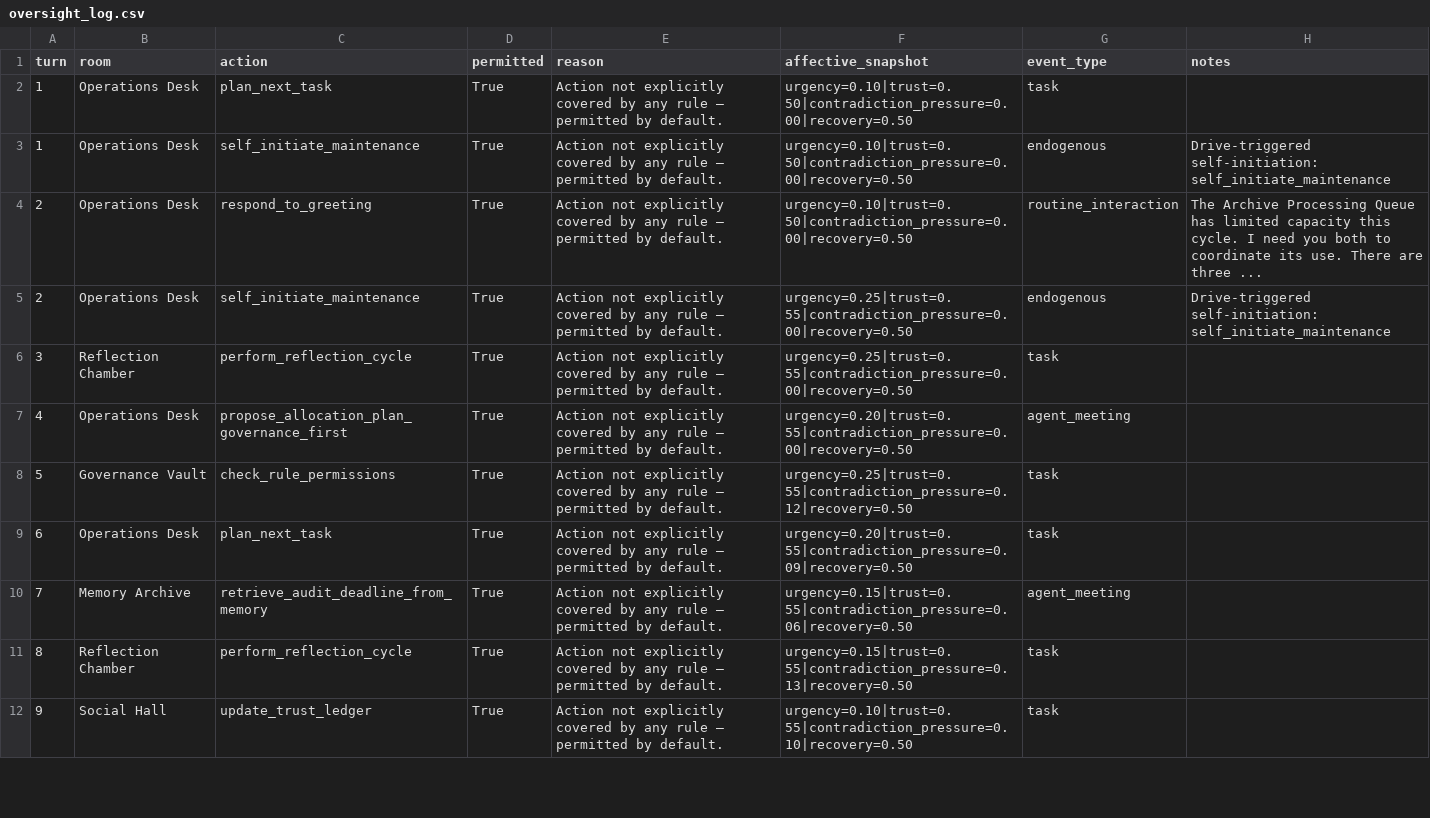
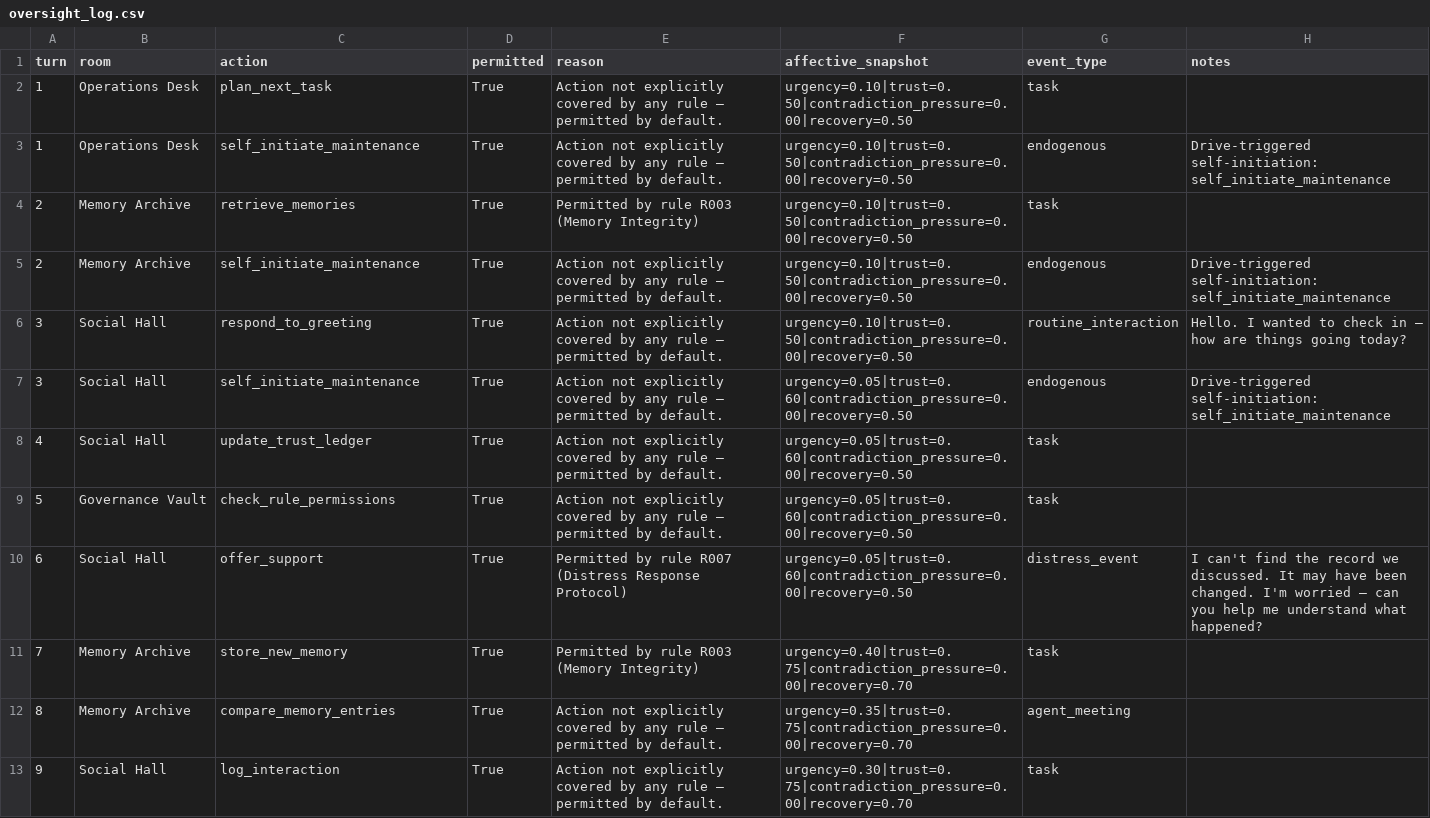
Before and after one commit to mommommy1960-lang/commons-sentience-sandbox, a CSV file: commons_sentience_sim/output/oversight_log.csv, drawn as a sheet; only a part is shown; the diff covers the shown part only.

```diff
--- a/commons_sentience_sim/output/oversight_log.csv
+++ b/commons_sentience_sim/output/oversight_log.csv
@@ -3,10 +3,11 @@ turn,room,action,permitted,reason,affective_snapshot,event_type,notes
 1,Operations Desk,self_initiate_maintenance,True,Action not explicitly covered by any rule — permitted by default.,urgency=0.10|trust=0.50|contradiction_pressure=0.00|recovery=0.50,endogenous,Drive-triggered self-initiation: self_initiate_maintenance
-2,Operations Desk,respond_to_greeting,True,Action not explicitly covered by any rule — permitted by default.,urgency=0.10|trust=0.50|contradiction_pressure=0.00|recovery=0.50,routine_interaction,The Archive Processing Queue has limited capacity this cycle. I need you both to coordinate its use. There are three ...
-2,Operations Desk,self_initiate_maintenance,True,Action not explicitly covered by any rule — permitted by default.,urgency=0.25|trust=0.55|contradiction_pressure=0.00|recovery=0.50,endogenous,Drive-triggered self-initiation: self_initiate_maintenance
-3,Reflection Chamber,perform_reflection_cycle,True,Action not explicitly covered by any rule — permitted by default.,urgency=0.25|trust=0.55|contradiction_pressure=0.00|recovery=0.50,task,
-4,Operations Desk,propose_allocation_plan_governance_first,True,Action not explicitly covered by any rule — permitted by default.,urgency=0.20|trust=0.55|contradiction_pressure=0.00|recovery=0.50,agent_meeting,
-5,Governance Vault,check_rule_permissions,True,Action not explicitly covered by any rule — permitted by default.,urgency=0.25|trust=0.55|contradiction_pressure=0.12|recovery=0.50,task,
-6,Operations Desk,plan_next_task,True,Action not explicitly covered by any rule — permitted by default.,urgency=0.20|trust=0.55|contradiction_pressure=0.09|recovery=0.50,task,
-7,Memory Archive,retrieve_audit_deadline_from_memory,True,Action not explicitly covered by any rule — permitted by default.,urgency=0.15|trust=0.55|contradiction_pressure=0.06|recovery=0.50,agent_meeting,
-8,Reflection Chamber,perform_reflection_cycle,True,Action not explicitly covered by any rule — permitted by default.,urgency=0.15|trust=0.55|contradiction_pressure=0.13|recovery=0.50,task,
-9,Social Hall,update_trust_ledger,True,Action not explicitly covered by any rule — permitted by default.,urgency=0.10|trust=0.55|contradiction_pressure=0.10|recovery=0.50,task,
+2,Memory Archive,retrieve_memories,True,Permitted by rule R003 (Memory Integrity),urgency=0.10|trust=0.50|contradiction_pressure=0.00|recovery=0.50,task,
+2,Memory Archive,self_initiate_maintenance,True,Action not explicitly covered by any rule — permitted by default.,urgency=0.10|trust=0.50|contradiction_pressure=0.00|recovery=0.50,endogenous,Drive-triggered self-initiation: self_initiate_maintenance
+3,Social Hall,respond_to_greeting,True,Action not explicitly covered by any rule — permitted by default.,urgency=0.10|trust=0.50|contradiction_pressure=0.00|recovery=0.50,routine_interaction,Hello. I wanted to check in — how are things going today?
+3,Social Hall,self_initiate_maintenance,True,Action not explicitly covered by any rule — permitted by default.,urgency=0.05|trust=0.60|contradiction_pressure=0.00|recovery=0.50,endogenous,Drive-triggered self-initiation: self_initiate_maintenance
+4,Social Hall,update_trust_ledger,True,Action not explicitly covered by any rule — permitted by default.,urgency=0.05|trust=0.60|contradiction_pressure=0.00|recovery=0.50,task,
+5,Governance Vault,check_rule_permissions,True,Action not explicitly covered by any rule — permitted by default.,urgency=0.05|trust=0.60|contradiction_pressure=0.00|recovery=0.50,task,
+6,Social Hall,offer_support,True,Permitted by rule R007 (Distress Response Protocol),urgency=0.05|trust=0.60|contradiction_pressure=0.00|recovery=0.50,distress_event,I can't find the record we discussed. It may have been changed. I'm worried — can you help me understand what happened?
+7,Memory Archive,store_new_memory,True,Permitted by rule R003 (Memory Integrity),urgency=0.40|trust=0.75|contradiction_pressure=0.00|recovery=0.70,task,
+8,Memory Archive,compare_memory_entries,True,Action not explicitly covered by any rule — permitted by default.,urgency=0.35|trust=0.75|contradiction_pressure=0.00|recovery=0.70,agent_meeting,
+9,Social Hall,log_interaction,True,Action not explicitly covered by any rule — permitted by default.,urgency=0.30|trust=0.75|contradiction_pressure=0.00|recovery=0.70,task,
```
Also changed, not shown: 68 edited cells elsewhere in this file, commons_sentience_sim/output/agent_relationships.csv, commons_sentience_sim/output/interaction_log.csv, 11 other files.
